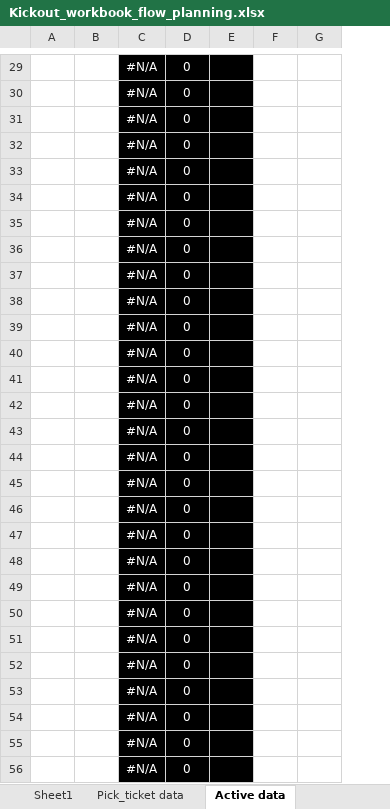
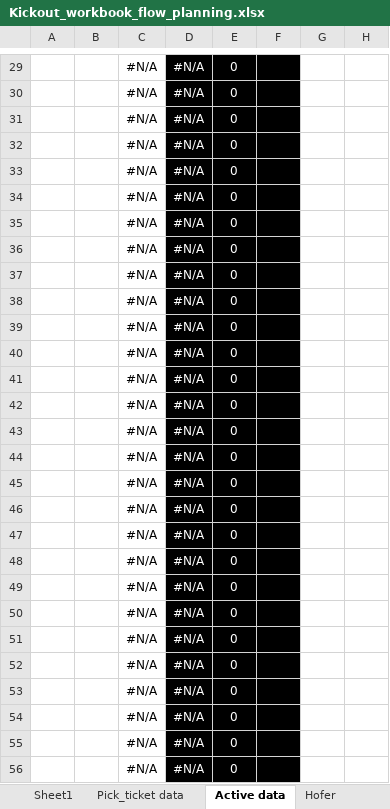
Before and after one commit to Z-ET-A/Flow_Planing_IC_Project, an Excel workbook: Kickout_workbook_flow_planning.xlsx, sheet Active data, drawn as a sheet; only a part is shown, gaps mark what is left out; values as stored, in another font and other column widths than the file's, no borders; conditional formats not drawn; the diff covers the shown part only; the diff names each change by its address in the sheet, - before the commit and + after, or states it on an @@ line.

```diff
--- a/Kickout_workbook_flow_planning.xlsx (sheet Active data)
+++ b/Kickout_workbook_flow_planning.xlsx (sheet Active data)
+sheet tab: Hofer
+column D, rows 29-56: all #N/A
@@ C29:C56 fill: #000000 → none, text colour: #FFFFFF → black @@
```
Also changed, not shown: cell formats elsewhere in this sheet, sheet Template, other sheet tabs, formulas that keep their value, 3 other files.
